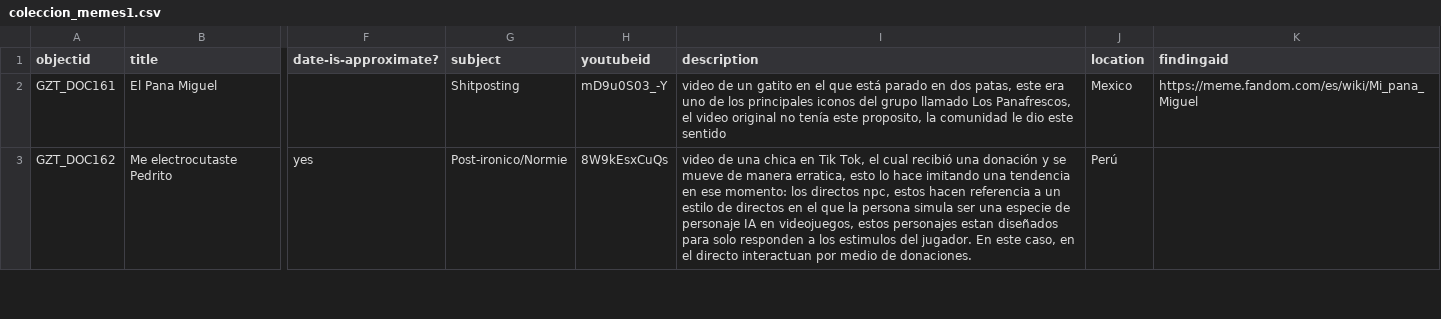
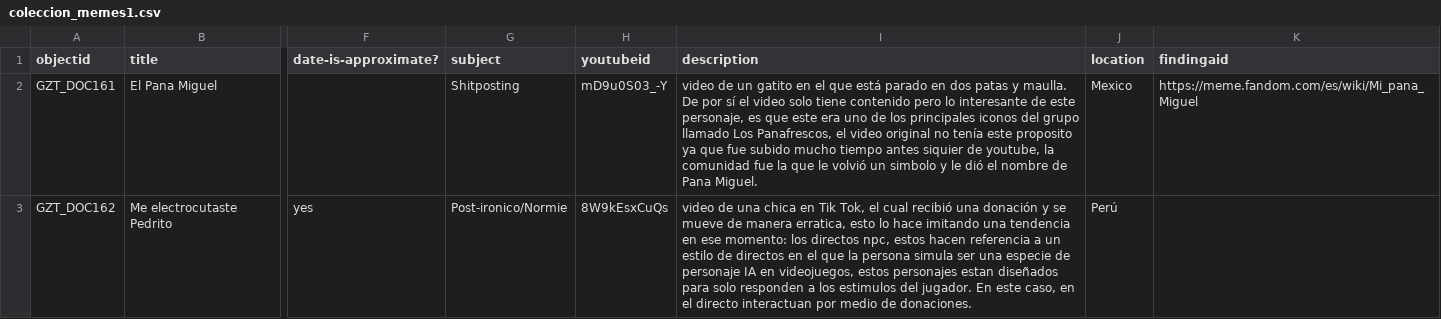
Before and after one commit to SebastianLealN/Colecci-n-de-memes, a CSV file: _data/coleccion_memes1.csv, drawn as a sheet; only a part is shown, gaps mark what is left out; the diff covers the shown part only; the diff names each change by its address in the sheet, - before the commit and + after, or states it on an @@ line.

```diff
--- a/_data/coleccion_memes1.csv
+++ b/_data/coleccion_memes1.csv
-I2 (description): …en dos patas, este era uno de los principales iconos del grupo llamado Los Panafrescos, el video original no tenía este proposito, la comunidad le dio este sentido
+I2 (description): …en dos patas y maulla. De por sí el video solo tiene contenido pero lo interesante de este personaje, es que este era uno de los principales iconos del grupo llamado Los Panafrescos, el video original no tenía este proposito ya que fue subido mucho tiempo antes siquier de youtube, la comunidad fue la que le volvió un simbolo y le dió el nombre de Pana Miguel.
```
Also changed, not shown: 9 edited cells elsewhere in this file.
